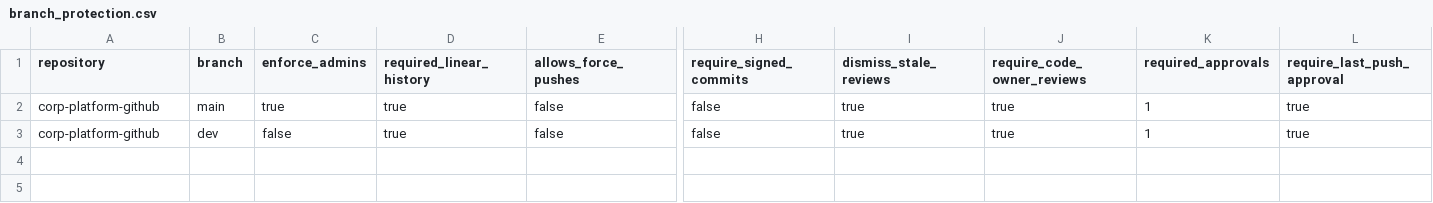
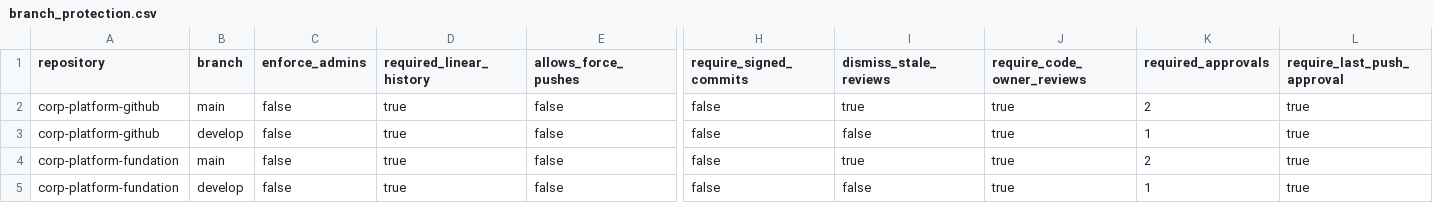
Before and after one commit to TechWithWu/corp-platform-github, a CSV file: githubascode/config/branch_protection.csv, drawn as a sheet; only a part is shown, gaps mark what is left out; rows hold the shown columns only; the diff names each change by its address in the sheet, - before the commit and + after, or states it on an @@ line.

Commit message:
feat: add corp-platform-foundation repo (#1)
* feat: add corp-platform-foundation repo

* feat: update branch protection and environment configurations for corp-platform-fundation

```diff
--- a/githubascode/config/branch_protection.csv
+++ b/githubascode/config/branch_protection.csv
-C2 (enforce_admins): true
+C2 (enforce_admins): false
-K2 (required_approvals): 1
+K2 (required_approvals): 2
-B3 (branch): dev
+B3 (branch): develop
-I3 (dismiss_stale_reviews): true
+I3 (dismiss_stale_reviews): false
+row 4: corp-platform-fundation | main | false | true | false | false | true | true | 2 | true
+row 5: corp-platform-fundation | develop | false | true | false | false | false | true | 1 | true
```
Also changed, not shown: githubascode/config/environments.csv, 3 other files.
